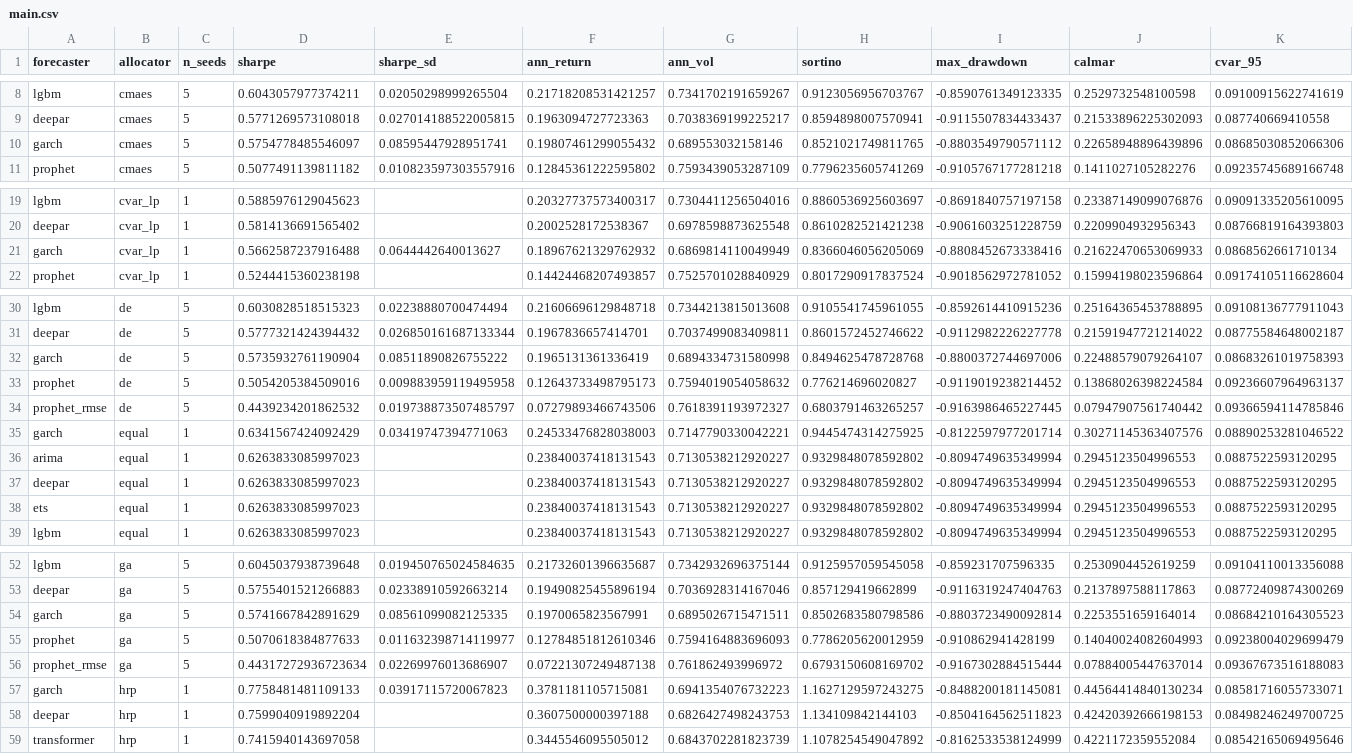
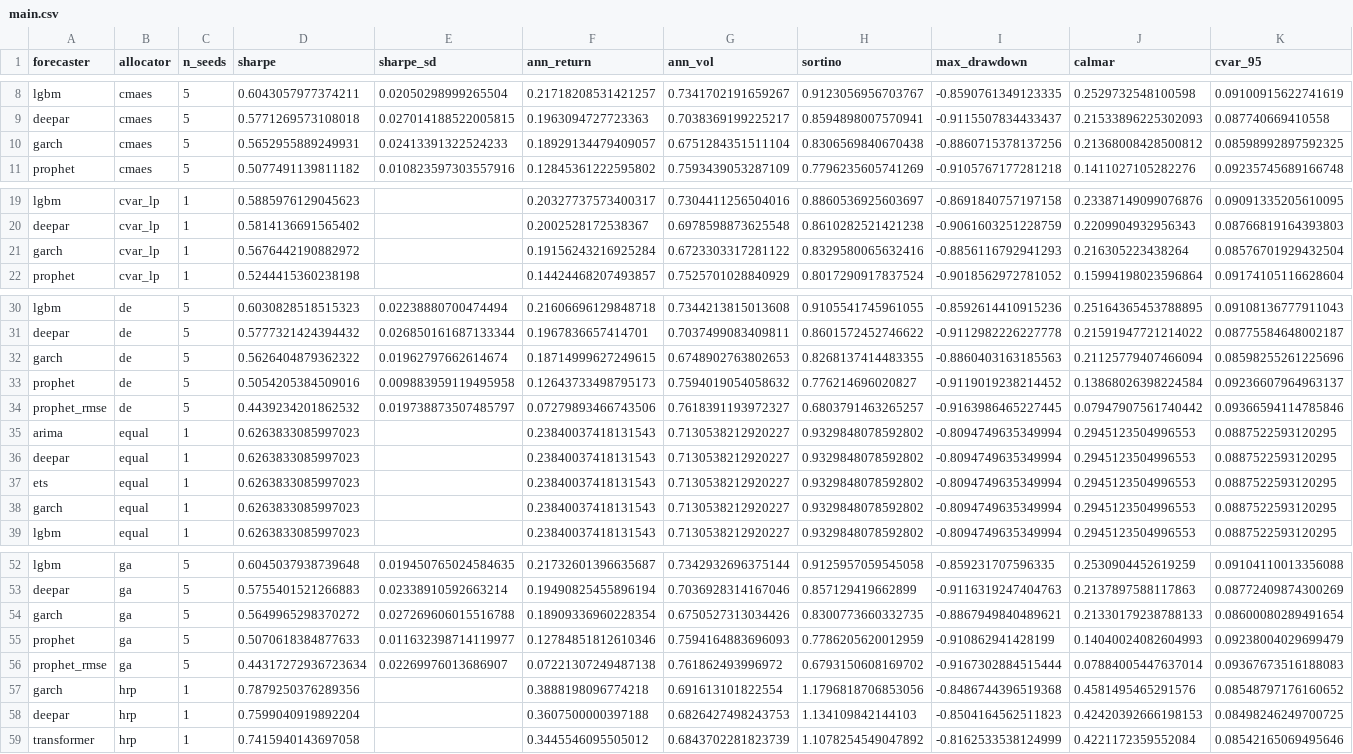
Before and after one commit to ddelmoralg/scenport, a CSV file: artifacts/main.csv, drawn as a sheet; only a part is shown, gaps mark what is left out; removed rows and columns are numbered as before the commit, all else as after; rows hold the shown columns only; the diff names each change by its address in the sheet, - before the commit and + after, or states it on an @@ line.

Commit message:
Rebuild artifacts with the sensitivity runs kept out of garch
Only the garch rows of main.csv and sensitivity.csv move, and with them the
Sharpe spread in the headline file. The figures are redrawn from the same
data.

```diff
--- a/artifacts/main.csv
+++ b/artifacts/main.csv
-row 10: garch | cmaes | 5 | 0.5754778485546097 | 0.08595447928951741 | 0.19807461299055432 | 0.689553032158146 | 0.8521021749811765 | -0.8803549790571112 | 0.22658948896439896 | 0.08685030852066306
+row 10: garch | cmaes | 5 | 0.5652955889249931 | 0.02413391322524233 | 0.18929134479409057 | 0.6751284351511104 | 0.8306569840670438 | -0.8860715378137256 | 0.21368008428500812 | 0.08598992897592325
-row 21: garch | cvar_lp | 1 | 0.5662587237916488 | 0.0644442640013627 | 0.18967621329762932 | 0.6869814110049949 | 0.8366046056205069 | -0.8808452673338416 | 0.21622470653069933 | 0.0868562661710134
+row 21: garch | cvar_lp | 1 | 0.5676442190882972 |  | 0.19156243216925284 | 0.6723303317281122 | 0.8329580065632416 | -0.8856116792941293 | 0.216305223438264 | 0.08576701929432504
-row 32: garch | de | 5 | 0.5735932761190904 | 0.08511890826755222 | 0.1965131361336419 | 0.6894334731580998 | 0.8494625478728768 | -0.8800372744697006 | 0.22488579079264107 | 0.08683261019758393
+row 32: garch | de | 5 | 0.5626404879362322 | 0.01962797662614674 | 0.18714999627249615 | 0.6748902763802653 | 0.8268137414483355 | -0.8860403163185563 | 0.21125779407466094 | 0.08598255261225696
-row 35: garch | equal | 1 | 0.6341567424092429 | 0.03419747394771063 | 0.24533476828038003 | 0.7147790330042221 | 0.9445474314275925 | -0.8122597977201714 | 0.30271145363407576 | 0.08890253281046522
+row 38: garch | equal | 1 | 0.6263833085997023 |  | 0.23840037418131543 | 0.7130538212920227 | 0.9329848078592802 | -0.8094749635349994 | 0.2945123504996553 | 0.0887522593120295
-row 54: garch | ga | 5 | 0.5741667842891629 | 0.08561099082125335 | 0.1970065823567991 | 0.6895026715471511 | 0.8502683580798586 | -0.8803723490092814 | 0.2253551659164014 | 0.08684210164305523
+row 54: garch | ga | 5 | 0.5649965298370272 | 0.027269606015516788 | 0.18909336960228354 | 0.6750527313034426 | 0.8300773660332735 | -0.8867949840489621 | 0.21330179238788133 | 0.08600080289491654
-row 57: garch | hrp | 1 | 0.7758481481109133 | 0.03917115720067823 | 0.3781181105715081 | 0.6941354076732223 | 1.1627129597243275 | -0.8488200181145081 | 0.44564414840130234 | 0.08581716055733071
+row 57: garch | hrp | 1 | 0.7879250376289356 |  | 0.3888198096774218 | 0.691613101822554 | 1.1796818706853056 | -0.8486744396519368 | 0.4581495465291576 | 0.08548797176160652
```
Also changed, not shown: artifacts/sensitivity.csv, 16 other files.
